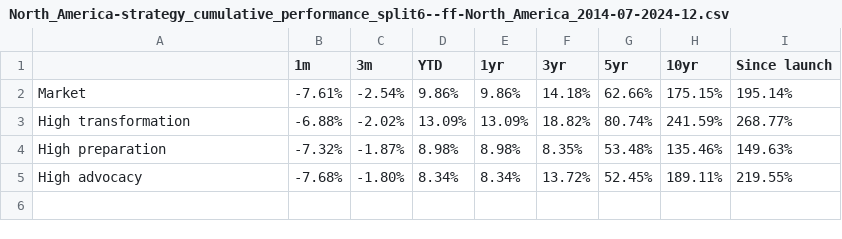
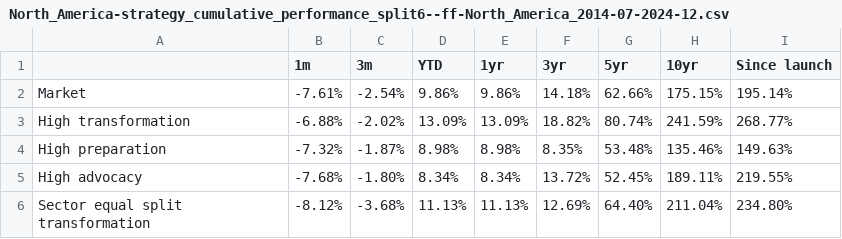
Before and after one commit to christy108/modular_fund_analysis, a CSV file: output/North_America-strategy_cumulative_performance_split6--ff-North_America_2014-07-2024-12.csv, drawn as a sheet; the diff names each change by its address in the sheet, - before the commit and + after, or states it on an @@ line.

```diff
--- a/output/North_America-strategy_cumulative_performance_split6--ff-North_America_2014-07-2024-12.csv
+++ b/output/North_America-strategy_cumulative_performance_split6--ff-North_America_2014-07-2024-12.csv
+row 6: Sector equal split transformation | -8.12% | -3.68% | 11.13% | 11.13% | 12.69% | 64.40% | 211.04% | 234.80%
```
Also changed, not shown: output/North_America-strategy_performance_metrics_split6--ff-North_America_2014-07-2024-12.csv, 17 other files.
